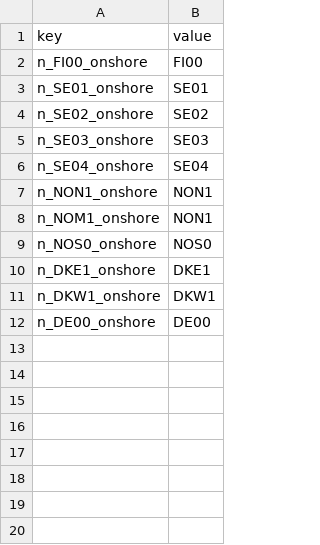
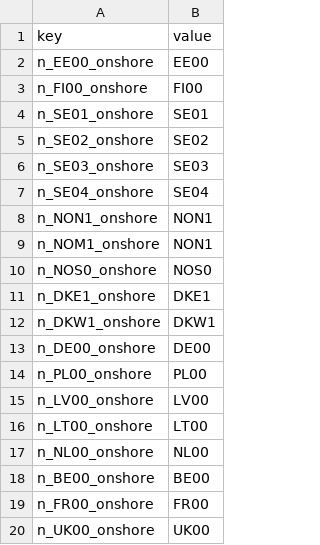
Before and after one commit to vttresearch/west_european_model, a CSV file: input/regionmap-onshore.csv, drawn as a sheet.

```diff
--- a/input/regionmap-onshore.csv
+++ b/input/regionmap-onshore.csv
@@ -1,2 +1,3 @@
 key, value
+n_EE00_onshore,EE00
 n_FI00_onshore,FI00
@@ -12 +13,8 @@ n_DKW1_onshore,DKW1
 n_DE00_onshore,DE00
+n_PL00_onshore,PL00
+n_LV00_onshore,LV00
+n_LT00_onshore,LT00
+n_NL00_onshore,NL00
+n_BE00_onshore,BE00
+n_FR00_onshore,FR00
+n_UK00_onshore,UK00
```
Also changed, not shown: input/regionmap-hydro.csv, input/regionmap-offshore.csv, 8 other files.
